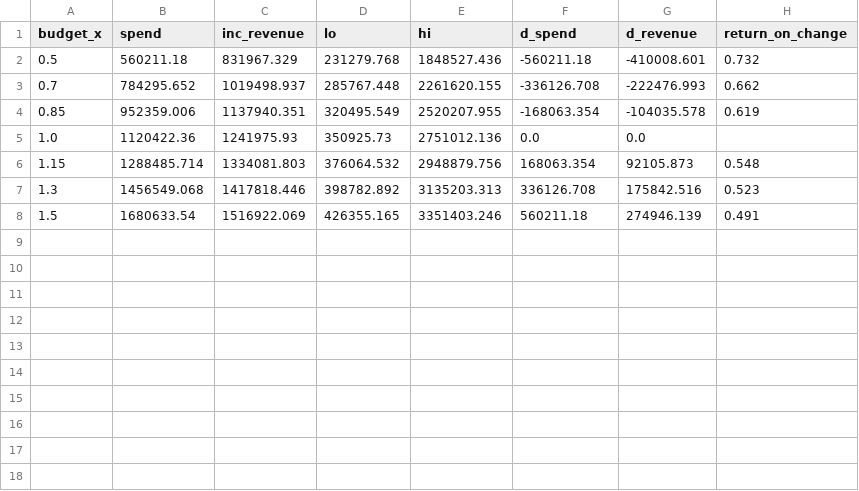
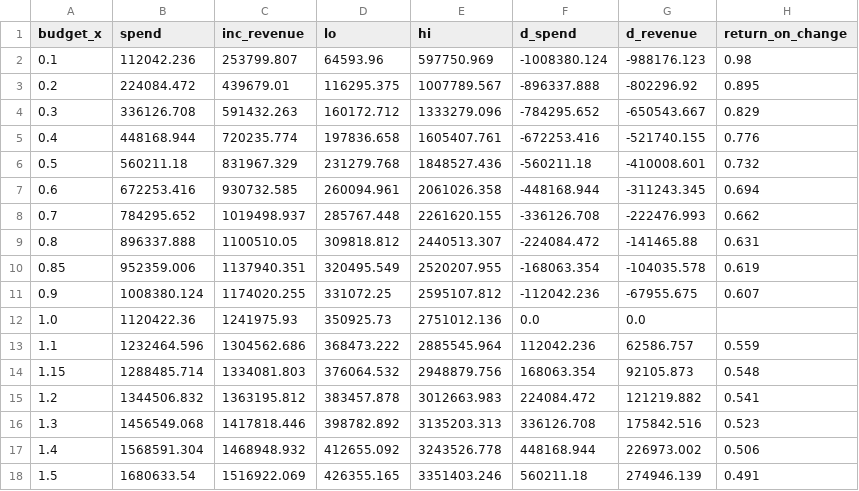
Before and after one commit to fedemendez1/nimblegravity, a CSV file: fmcg_mmm/outputs/tables/opt_budget.csv, drawn as a sheet.

```diff
--- a/fmcg_mmm/outputs/tables/opt_budget.csv
+++ b/fmcg_mmm/outputs/tables/opt_budget.csv
@@ -1,8 +1,18 @@
 budget_x,spend,inc_revenue,lo,hi,d_spend,d_revenue,return_on_change
+0.1,112042.236,253799.807,64593.96,597750.969,-1008380.124,-988176.123,0.98
+0.2,224084.472,439679.01,116295.375,1007789.567,-896337.888,-802296.92,0.895
+0.3,336126.708,591432.263,160172.712,1333279.096,-784295.652,-650543.667,0.829
+0.4,448168.944,720235.774,197836.658,1605407.761,-672253.416,-521740.155,0.776
 0.5,560211.18,831967.329,231279.768,1848527.436,-560211.18,-410008.601,0.732
+0.6,672253.416,930732.585,260094.961,2061026.358,-448168.944,-311243.345,0.694
 0.7,784295.652,1019498.937,285767.448,2261620.155,-336126.708,-222476.993,0.662
+0.8,896337.888,1100510.05,309818.812,2440513.307,-224084.472,-141465.88,0.631
 0.85,952359.006,1137940.351,320495.549,2520207.955,-168063.354,-104035.578,0.619
+0.9,1008380.124,1174020.255,331072.25,2595107.812,-112042.236,-67955.675,0.607
 1.0,1120422.36,1241975.93,350925.73,2751012.136,0.0,0.0,
+1.1,1232464.596,1304562.686,368473.222,2885545.964,112042.236,62586.757,0.559
 1.15,1288485.714,1334081.803,376064.532,2948879.756,168063.354,92105.873,0.548
+1.2,1344506.832,1363195.812,383457.878,3012663.983,224084.472,121219.882,0.541
 1.3,1456549.068,1417818.446,398782.892,3135203.313,336126.708,175842.516,0.523
+1.4,1568591.304,1468948.932,412655.092,3243526.778,448168.944,226973.002,0.506
 1.5,1680633.54,1516922.069,426355.165,3351403.246,560211.18,274946.139,0.491
```
Also changed, not shown: 3 other files.
